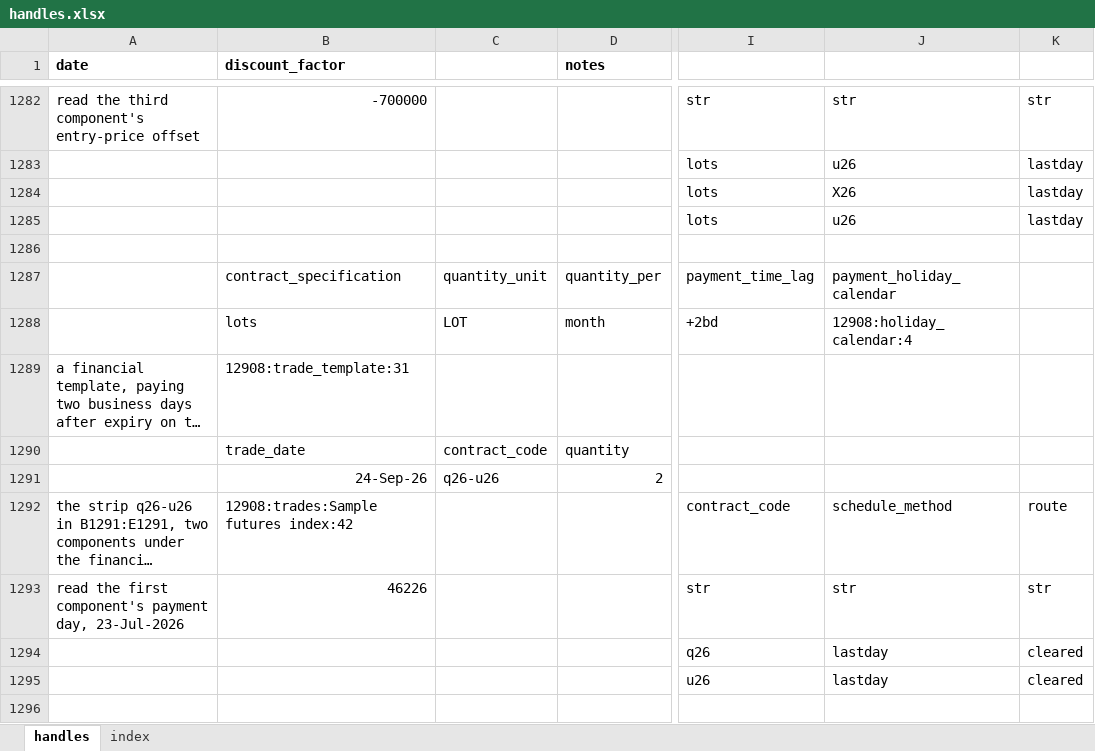
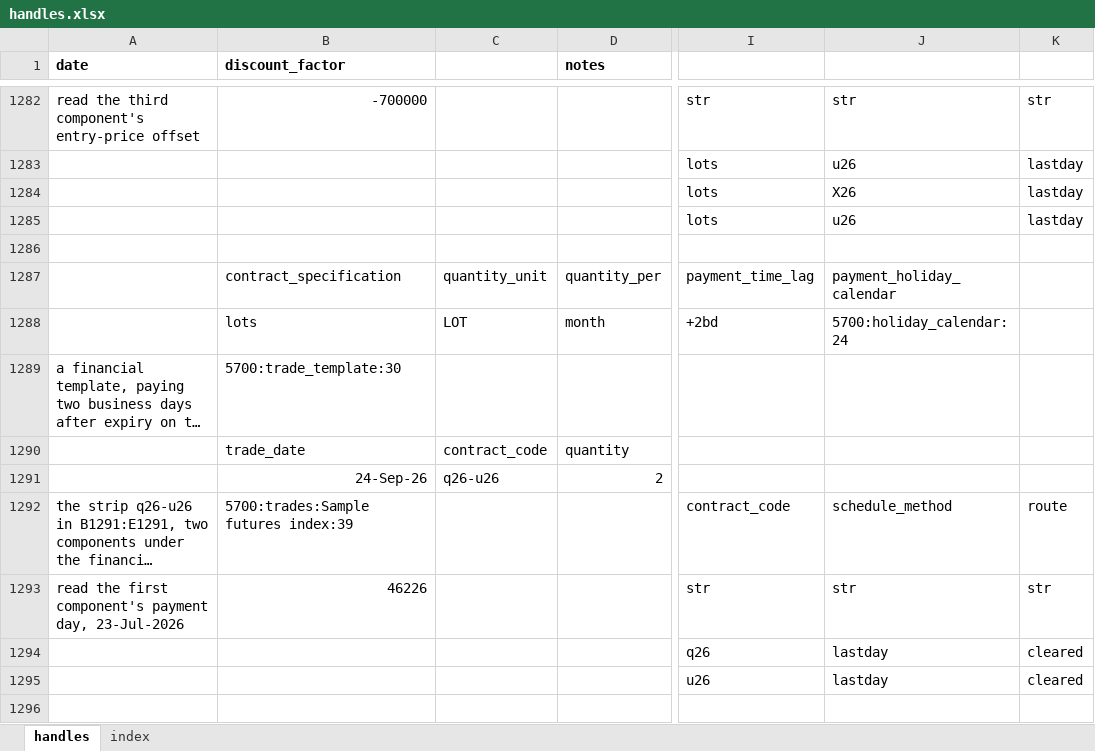
Before and after one commit to gobbles404/catalyst, an Excel workbook: workbooks/handles.xlsx, sheet handles, drawn as a sheet; only a part is shown, gaps mark what is left out; long unchanged cells end in …; values as stored, in another font and other column widths than the file's, no borders; the diff covers the shown part only; the diff names each change by its address in the sheet, - before the commit and + after, or states it on an @@ line.

```diff
--- a/workbooks/handles.xlsx (sheet handles)
+++ b/workbooks/handles.xlsx (sheet handles)
-J1288: 12908:holiday_calendar:4
+J1288: 5700:holiday_calendar:24
-B1289 (discount_factor): 12908:trade_template:31
+B1289 (discount_factor): 5700:trade_template:30
-B1292 (discount_factor): 12908:trades:Sample futures index:42
+B1292 (discount_factor): 5700:trades:Sample futures index:39
```
Also changed, not shown: 65 edited cells elsewhere in this sheet, sheet index, 9 other files.
